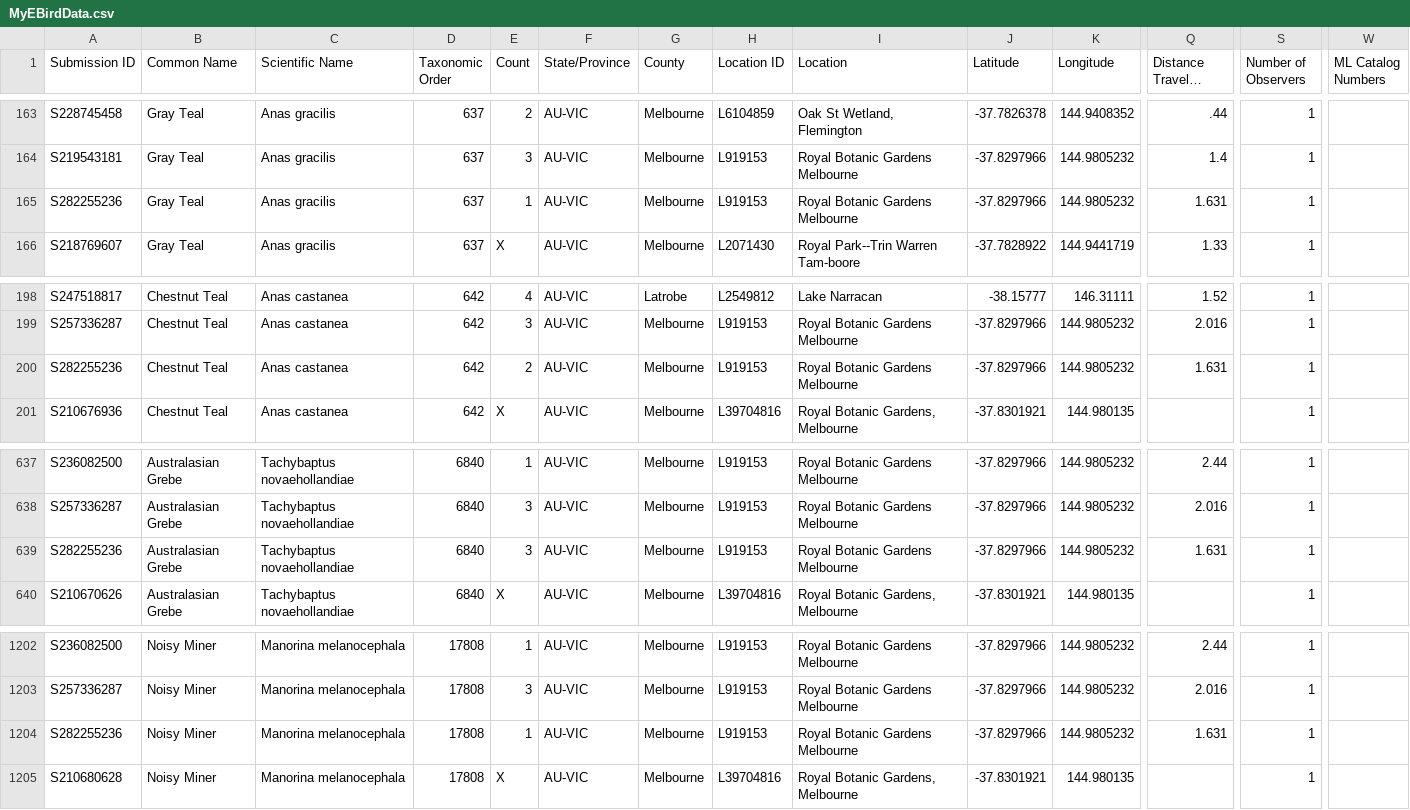
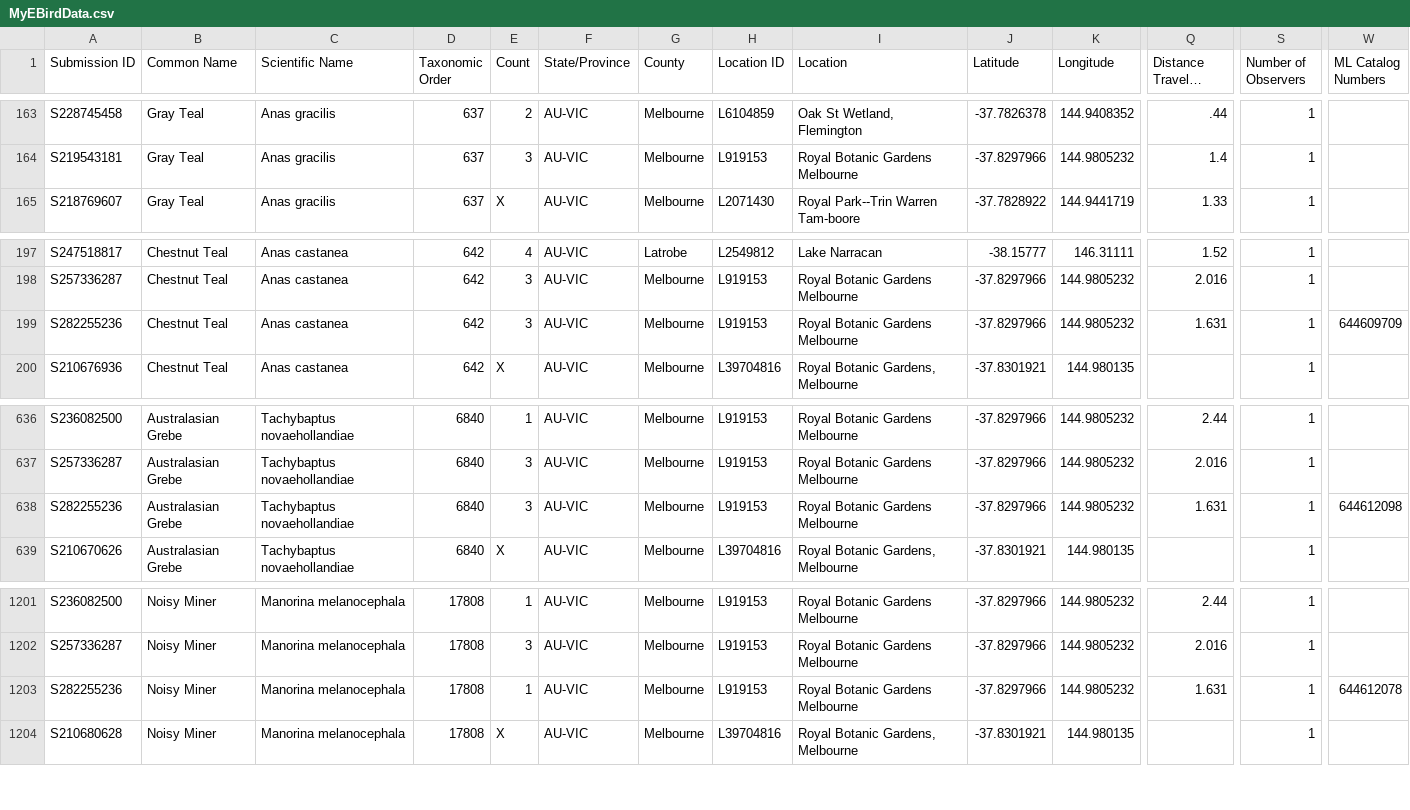
Before and after one commit to xaviershay/bird-gallery, a CSV file: data/MyEBirdData.csv, drawn as a sheet; only a part is shown, gaps mark what is left out; long unchanged cells end in …; removed rows and columns are numbered as before the commit, all else as after; rows hold the shown columns only; the diff names each change by its address in the sheet, - before the commit and + after, or states it on an @@ line.

Commit message:
latest ebird data

```diff
--- a/data/MyEBirdData.csv
+++ b/data/MyEBirdData.csv
-row 165: S282255236 | Gray Teal | Anas gracilis | 637 | 1 | AU-VIC | Melbourne | L919153 | Royal Botanic Gardens Melbourne | -37.8297966 | 144.9805232 | 1.631 | 1
-E199 (Count): 2
+E199 (Count): 3
-W199 (ML Catalog Numbers): (empty)
+W199 (ML Catalog Numbers): 644609709
-W638 (ML Catalog Numbers): (empty)
+W638 (ML Catalog Numbers): 644612098
-W1203 (ML Catalog Numbers): (empty)
+W1203 (ML Catalog Numbers): 644612078
```
